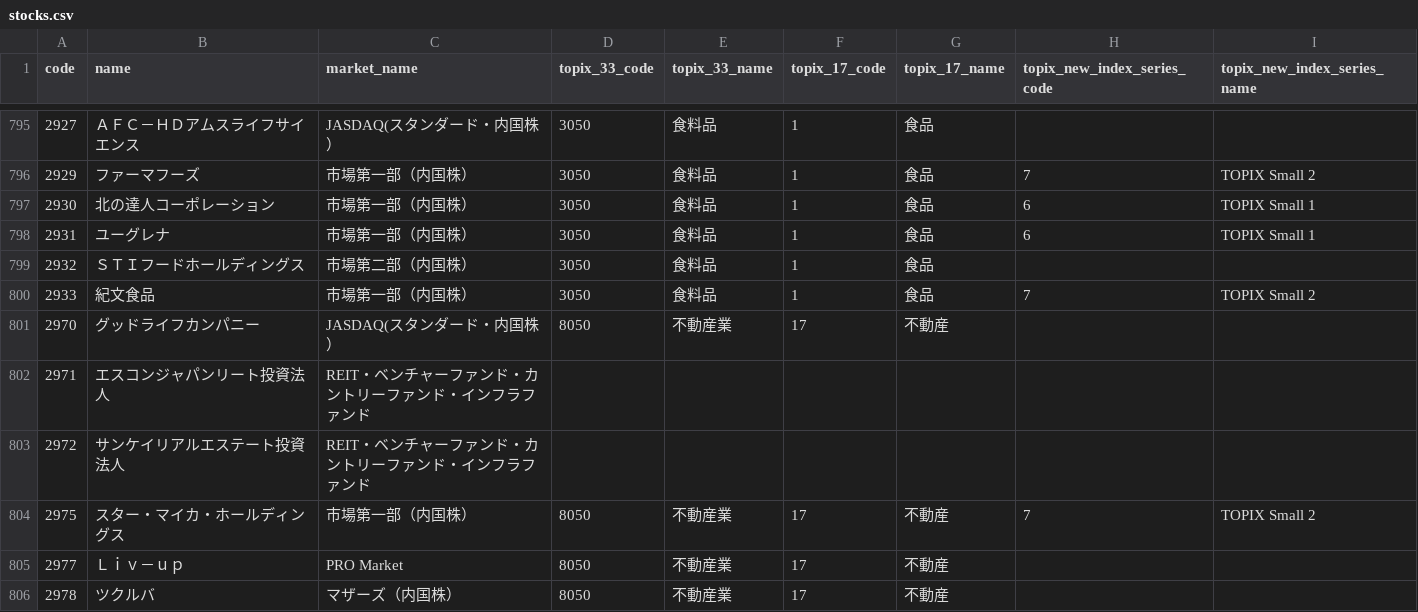
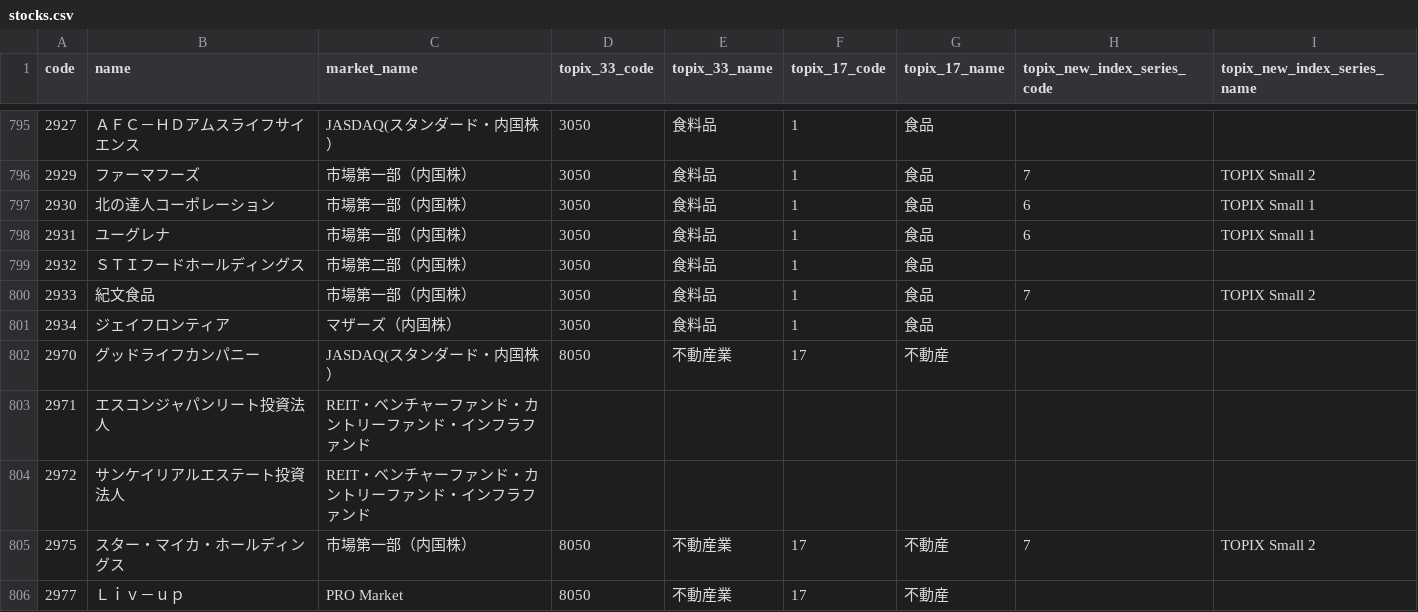
Before and after one commit to otomarukanta/stocks-data-public, a CSV file: stocks.csv, drawn as a sheet; only a part is shown, gaps mark what is left out; the shorter side is filled out with more unchanged rows.

Commit message:
Update Data

```diff
--- a/stocks.csv
+++ b/stocks.csv
@@ -800,2 +800,3 @@ code,name,market_name,topix_33_code,topix_33_name,topix_17_code,topix_17_name,to
 2933,紀文食品,市場第一部（内国株）,3050,食料品,1,食品 ,7,TOPIX Small 2
+2934,ジェイフロンティア,マザーズ（内国株）,3050,食料品,1,食品 ,,
 2970,グッドライフカンパニー,JASDAQ(スタンダード・内国株）,8050,不動産業,17,不動産 ,,
```
